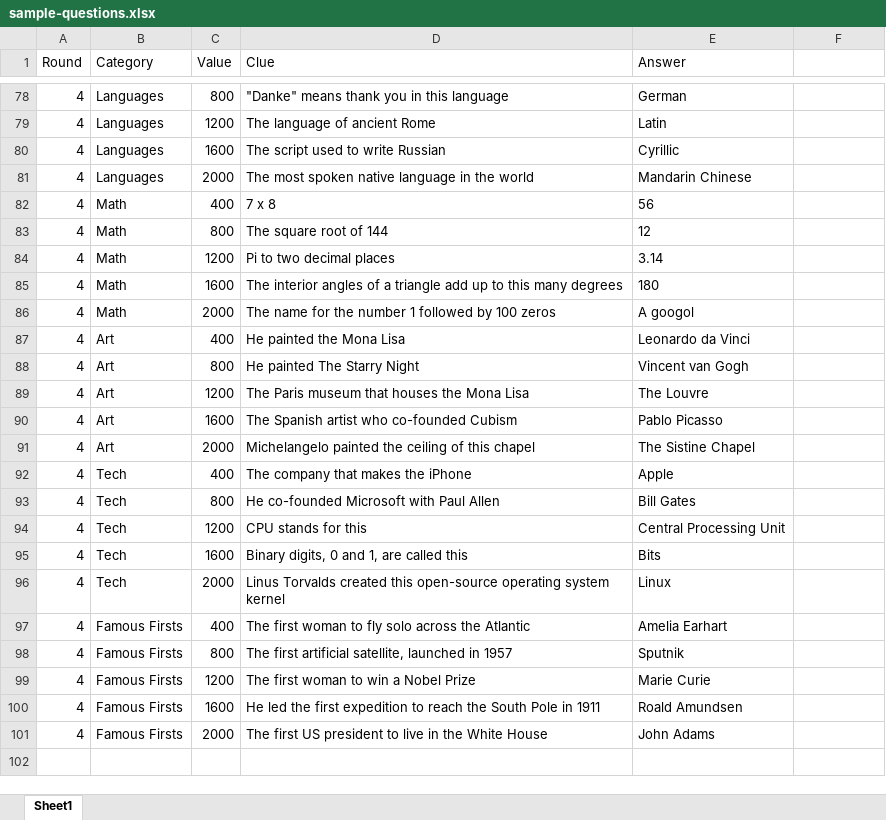
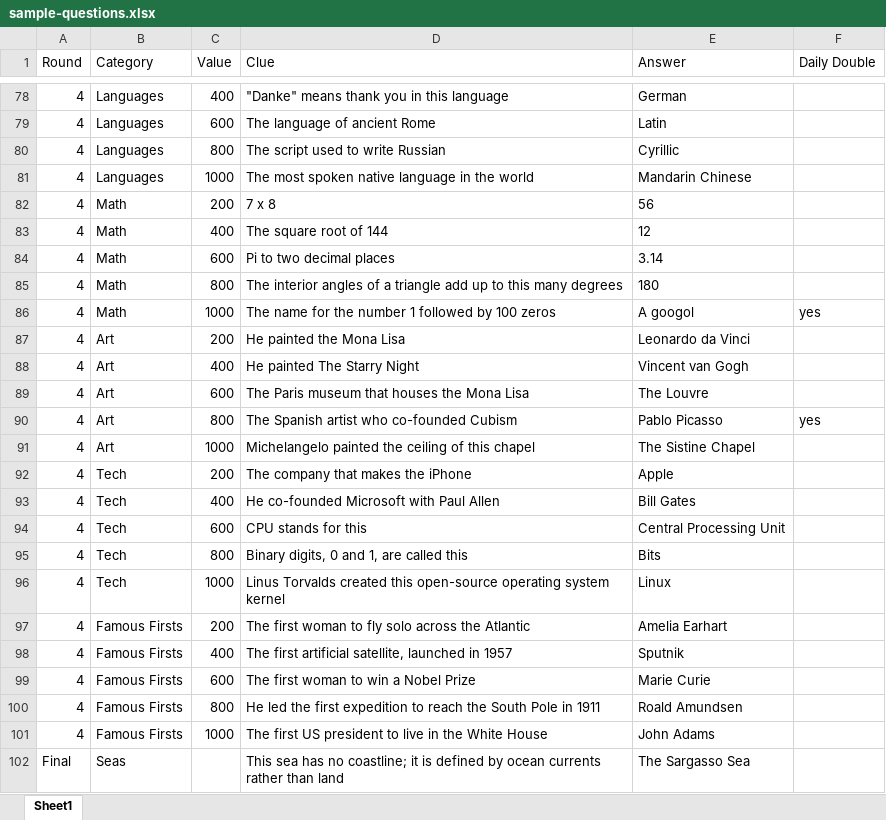
Before and after one commit to lancemelon/jepordy, an Excel workbook: public/sample-questions.xlsx, sheet Sheet1, drawn as a sheet; only a part is shown, gaps mark what is left out; values as stored, in another font and other column widths than the file's, no borders; the diff covers the shown part only; the diff names each change by its address in the sheet, - before the commit and + after, or states it on an @@ line.

```diff
--- a/public/sample-questions.xlsx (sheet Sheet1)
+++ b/public/sample-questions.xlsx (sheet Sheet1)
-F1: (empty)
+F1: Daily Double
-C78 (Value): 800
+C78 (Value): 400
-C79 (Value): 1200
+C79 (Value): 600
-C80 (Value): 1600
+C80 (Value): 800
-C81 (Value): 2000
+C81 (Value): 1000
-C82 (Value): 400
+C82 (Value): 200
-C83 (Value): 800
+C83 (Value): 400
-C84 (Value): 1200
+C84 (Value): 600
-C85 (Value): 1600
+C85 (Value): 800
-C86 (Value): 2000
+C86 (Value): 1000
-F86 (Daily Double): (empty)
+F86 (Daily Double): yes
-C87 (Value): 400
+C87 (Value): 200
-C88 (Value): 800
+C88 (Value): 400
-C89 (Value): 1200
+C89 (Value): 600
-C90 (Value): 1600
+C90 (Value): 800
-F90 (Daily Double): (empty)
+F90 (Daily Double): yes
-C91 (Value): 2000
+C91 (Value): 1000
-C92 (Value): 400
+C92 (Value): 200
-C93 (Value): 800
+C93 (Value): 400
-C94 (Value): 1200
+C94 (Value): 600
-C95 (Value): 1600
+C95 (Value): 800
-C96 (Value): 2000
+C96 (Value): 1000
-C97 (Value): 400
+C97 (Value): 200
-C98 (Value): 800
+C98 (Value): 400
-C99 (Value): 1200
+C99 (Value): 600
-C100 (Value): 1600
+C100 (Value): 800
-C101 (Value): 2000
+C101 (Value): 1000
+row 102: Final | Seas |  | This sea has no coastline; it is defined by ocean currents rather than land | The Sargasso Sea
```
Also changed, not shown: 30 edited cells elsewhere in this sheet, 10 other files.
